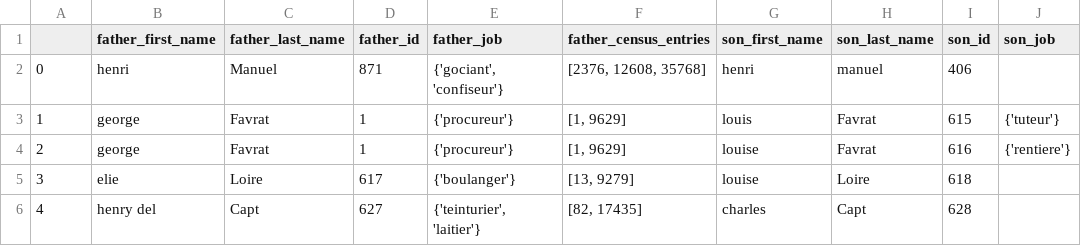
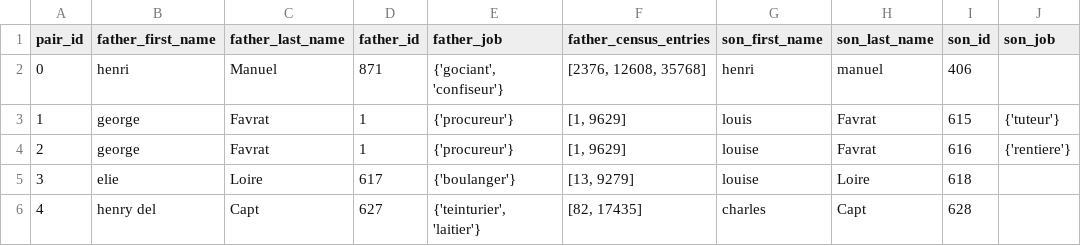
Before and after one commit to LausanneAncestry/LausanneAncestry.github.io, a CSV file: public/tracked.csv (was tracked.csv), drawn as a sheet; only a part is shown; the diff names each change by its address in the sheet, - before the commit and + after, or states it on an @@ line.

```diff
--- a/tracked.csv
+++ b/public/tracked.csv
-A1: (empty)
+A1: pair_id
```
Also changed, not shown: 22 other files.
